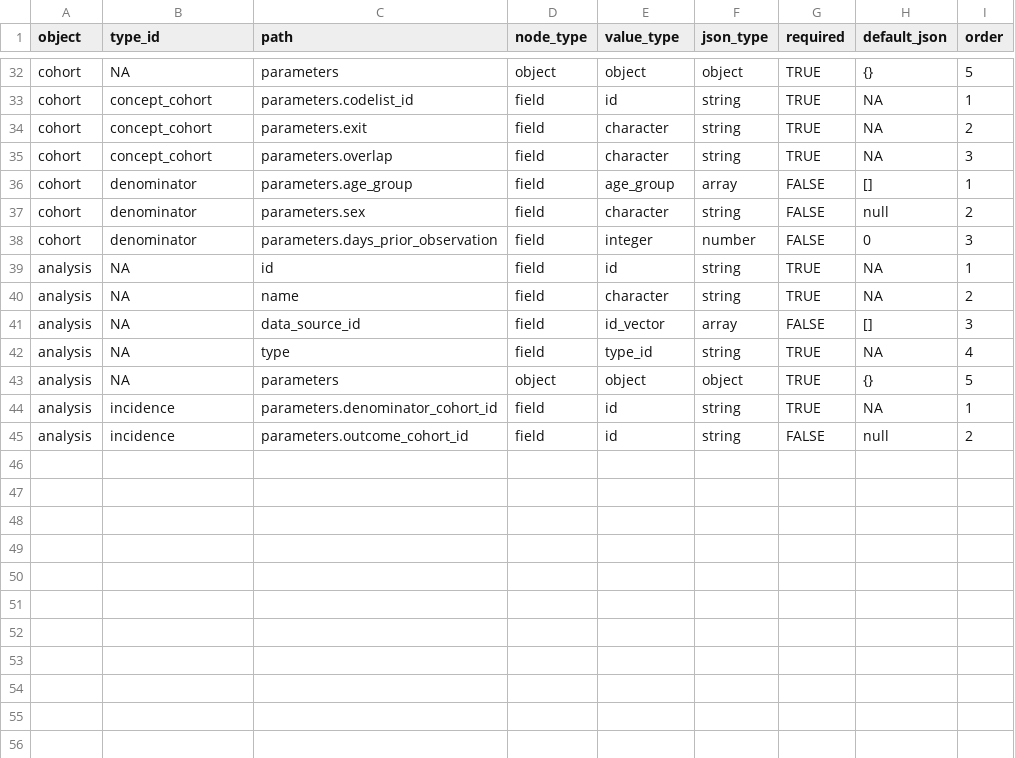
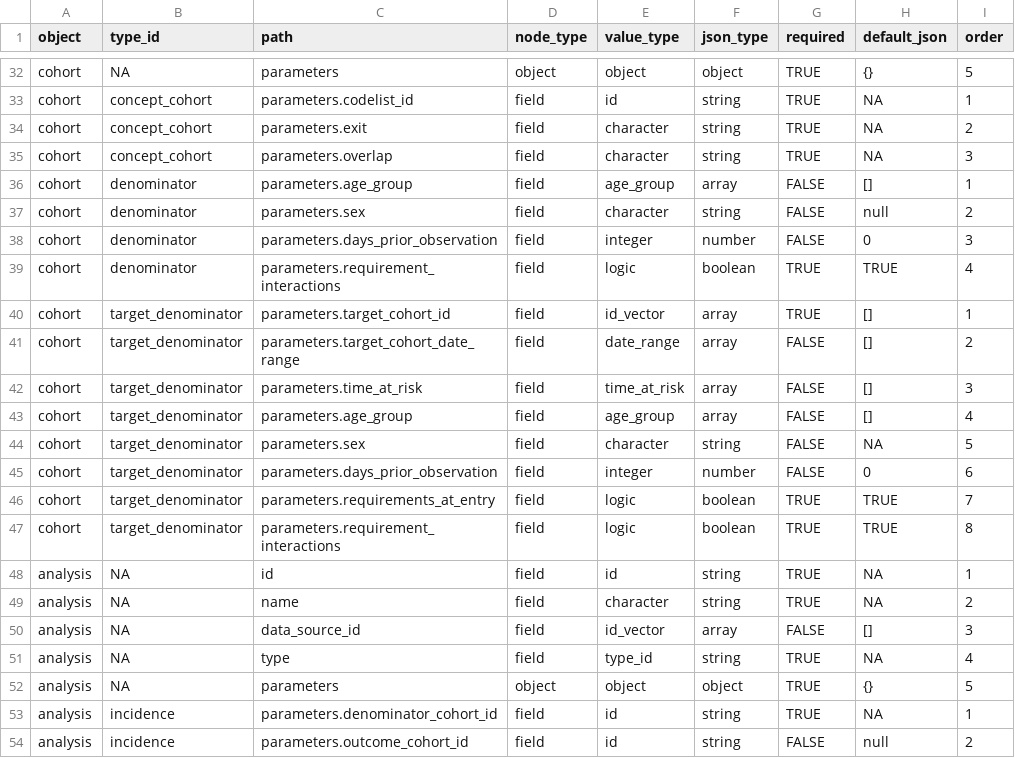
Before and after one commit to oxford-pharmacoepi/shinySAP, a CSV file: data-raw/v0.1.0/schema.csv, drawn as a sheet; only a part is shown, gaps mark what is left out.

Commit message:
Add target denominator + boolean logic

```diff
--- a/data-raw/v0.1.0/schema.csv
+++ b/data-raw/v0.1.0/schema.csv
@@ -38,2 +38,11 @@ cohort,denominator,parameters.sex,field,character,string,FALSE,null,2
 cohort,denominator,parameters.days_prior_observation,field,integer,number,FALSE,0,3
+cohort,denominator,parameters.requirement_interactions,field,logic,boolean,TRUE,TRUE,4
+cohort,target_denominator,parameters.target_cohort_id,field,id_vector,array,TRUE,[],1
+cohort,target_denominator,parameters.target_cohort_date_range,field,date_range,array,FALSE,[],2
+cohort,target_denominator,parameters.time_at_risk,field,time_at_risk,array,FALSE,[],3
+cohort,target_denominator,parameters.age_group,field,age_group,array,FALSE,[],4
+cohort,target_denominator,parameters.sex,field,character,string,FALSE,NA,5
+cohort,target_denominator,parameters.days_prior_observation,field,integer,number,FALSE,0,6
+cohort,target_denominator,parameters.requirements_at_entry,field,logic,boolean,TRUE,TRUE,7
+cohort,target_denominator,parameters.requirement_interactions,field,logic,boolean,TRUE,TRUE,8
 analysis,NA,id,field,id,string,TRUE,NA,1
```
Also changed, not shown: 6 other files.
